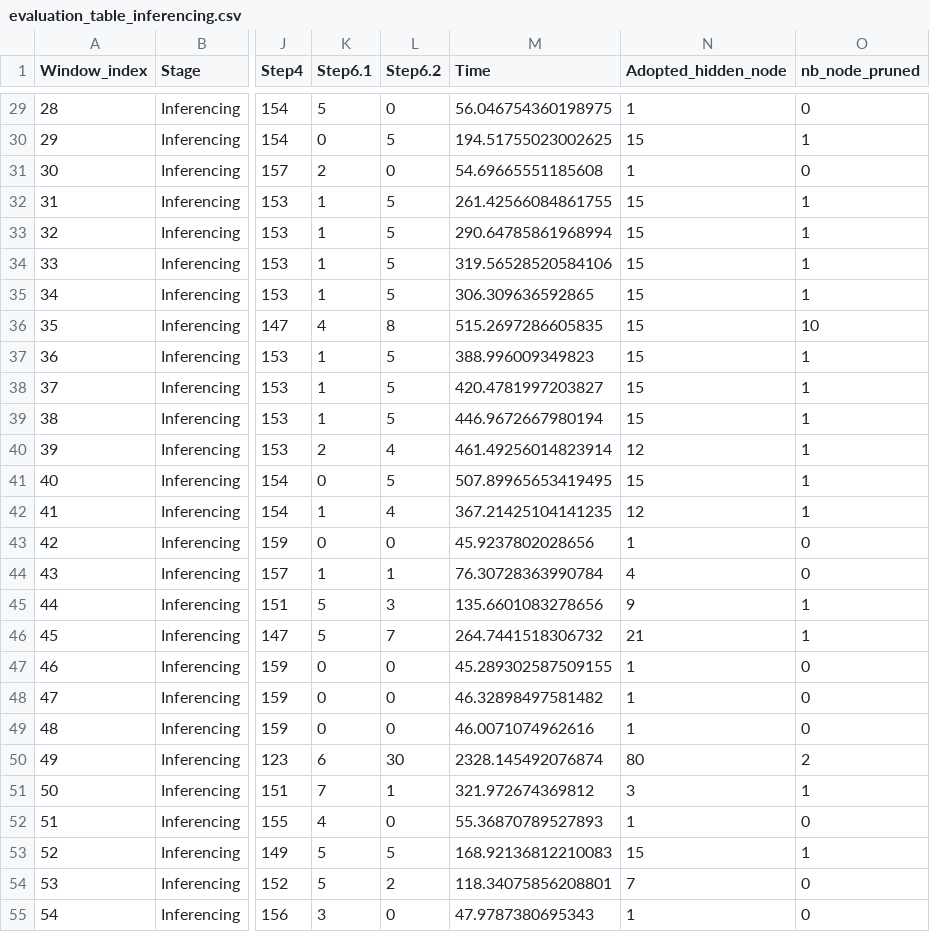
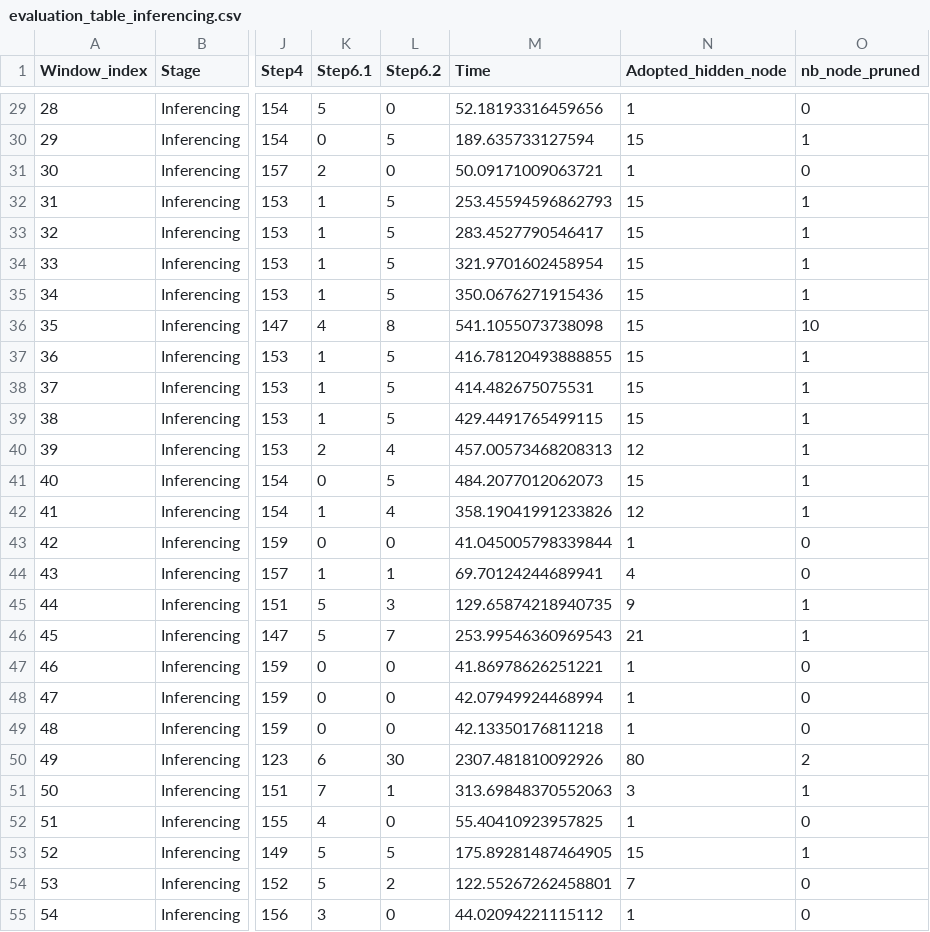
Before and after one commit to AlstonYang/Journal_Experiment, a CSV file: WMW-LTS/MW-LTS-100/trial for narrow/evaluation_table_inferencing.csv, drawn as a sheet; only a part is shown, gaps mark what is left out; the diff covers the shown part only; the diff names each change by its address in the sheet, - before the commit and + after, or states it on an @@ line.

```diff
--- a/WMW-LTS/MW-LTS-100/trial for narrow/evaluation_table_inferencing.csv
+++ b/WMW-LTS/MW-LTS-100/trial for narrow/evaluation_table_inferencing.csv
-M29 (Time): 56.046754360198975
+M29 (Time): 52.18193316459656
-M30 (Time): 194.51755023002625
+M30 (Time): 189.635733127594
-M31 (Time): 54.69665551185608
+M31 (Time): 50.09171009063721
-M32 (Time): 261.42566084861755
+M32 (Time): 253.45594596862793
-M33 (Time): 290.64785861968994
+M33 (Time): 283.4527790546417
-M34 (Time): 319.56528520584106
+M34 (Time): 321.9701602458954
-M35 (Time): 306.309636592865
+M35 (Time): 350.0676271915436
-M36 (Time): 515.2697286605835
+M36 (Time): 541.1055073738098
-M37 (Time): 388.996009349823
+M37 (Time): 416.78120493888855
-M38 (Time): 420.4781997203827
+M38 (Time): 414.482675075531
-M39 (Time): 446.9672667980194
+M39 (Time): 429.4491765499115
-M40 (Time): 461.49256014823914
+M40 (Time): 457.00573468208313
-M41 (Time): 507.89965653419495
+M41 (Time): 484.2077012062073
-M42 (Time): 367.21425104141235
+M42 (Time): 358.19041991233826
-M43 (Time): 45.9237802028656
+M43 (Time): 41.045005798339844
-M44 (Time): 76.30728363990784
+M44 (Time): 69.70124244689941
-M45 (Time): 135.6601083278656
+M45 (Time): 129.65874218940735
-M46 (Time): 264.7441518306732
+M46 (Time): 253.99546360969543
-M47 (Time): 45.289302587509155
+M47 (Time): 41.86978626251221
-M48 (Time): 46.32898497581482
+M48 (Time): 42.07949924468994
-M49 (Time): 46.0071074962616
+M49 (Time): 42.13350176811218
-M50 (Time): 2328.145492076874
+M50 (Time): 2307.481810092926
-M51 (Time): 321.972674369812
+M51 (Time): 313.69848370552063
-M52 (Time): 55.36870789527893
+M52 (Time): 55.40410923957825
-M53 (Time): 168.92136812210083
+M53 (Time): 175.89281487464905
-M54 (Time): 118.34075856208801
+M54 (Time): 122.55267262458801
-M55 (Time): 47.9787380695343
+M55 (Time): 44.02094221115112
```
Also changed, not shown: 52 edited cells elsewhere in this file, WMW-LTS/MW-LTS-100/trial for narrow/evaluation_table_train.csv, 3 other files.
